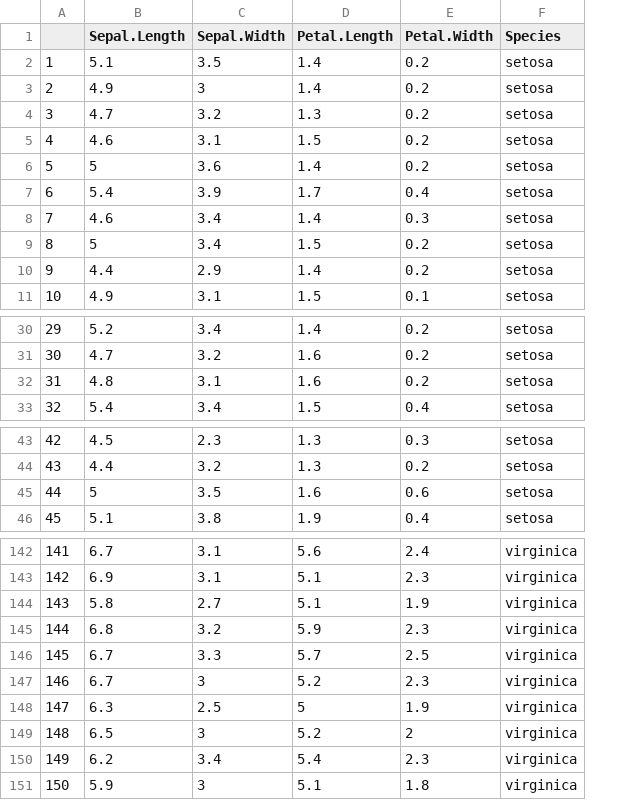
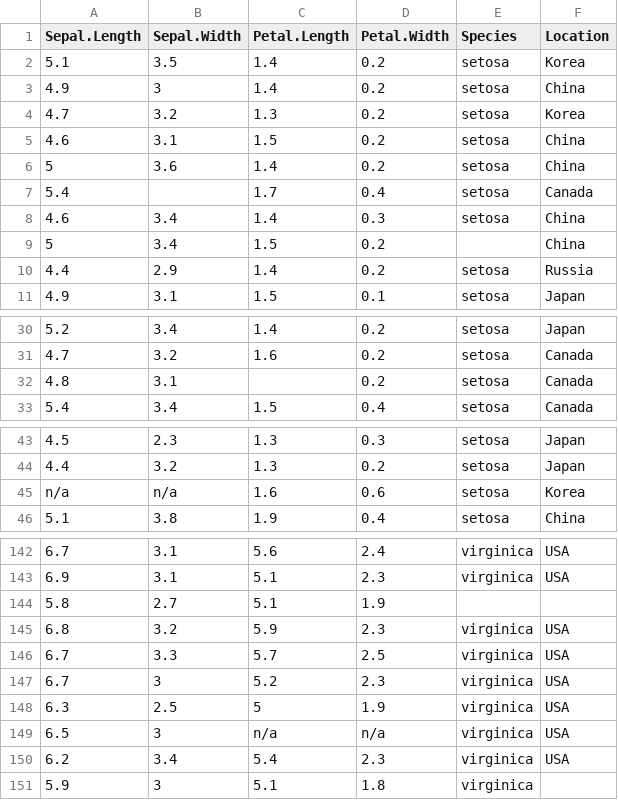
Before and after one commit to mesako/SABERWest2023, a CSV file: data/iris.csv, drawn as a sheet; only a part is shown, gaps mark what is left out; removed rows and columns are numbered as before the commit, all else as after; the diff covers the shown part only; the diff names each change by its address in the sheet, - before the commit and + after, or states it on an @@ line.

```diff
--- a/data/iris.csv
+++ b/data/iris.csv
-column A, rows 2-11: 1 | 2 | 3 | 4 | 5 | 6 | 7 | 8 | 9 | 10; rows 30-33: 29 | 30 | 31 | 32; rows 43-46: 42 | 43 | 44 | 45; rows 142-151: 141 | 142 | 143 | 144 | 145 | 146 | 147 | 148 | 149 | 150
+column F (Location), rows 2-11: Korea | China | Korea | China | China | Canada | China | China | Russia | Japan; rows 30-33: Japan | Canada | Canada | Canada; rows 43-46: Japan | Japan | Korea | China; rows 142-150: USA | USA |  | USA | USA | USA | USA | USA | USA
-B7 (Sepal.Width): 3.9
+B7 (Sepal.Width): (empty)
-E9 (Species): setosa
+E9 (Species): (empty)
-C32 (Petal.Length): 1.6
+C32 (Petal.Length): (empty)
-A45 (Sepal.Length): 5
+A45 (Sepal.Length): n/a
-B45 (Sepal.Width): 3.5
+B45 (Sepal.Width): n/a
-E144 (Species): virginica
+E144 (Species): (empty)
-C149 (Petal.Length): 5.2
+C149 (Petal.Length): n/a
-D149 (Petal.Width): 2
+D149 (Petal.Width): n/a
```
Also changed, not shown: 6 edited cells elsewhere in this file, 12 other files.
